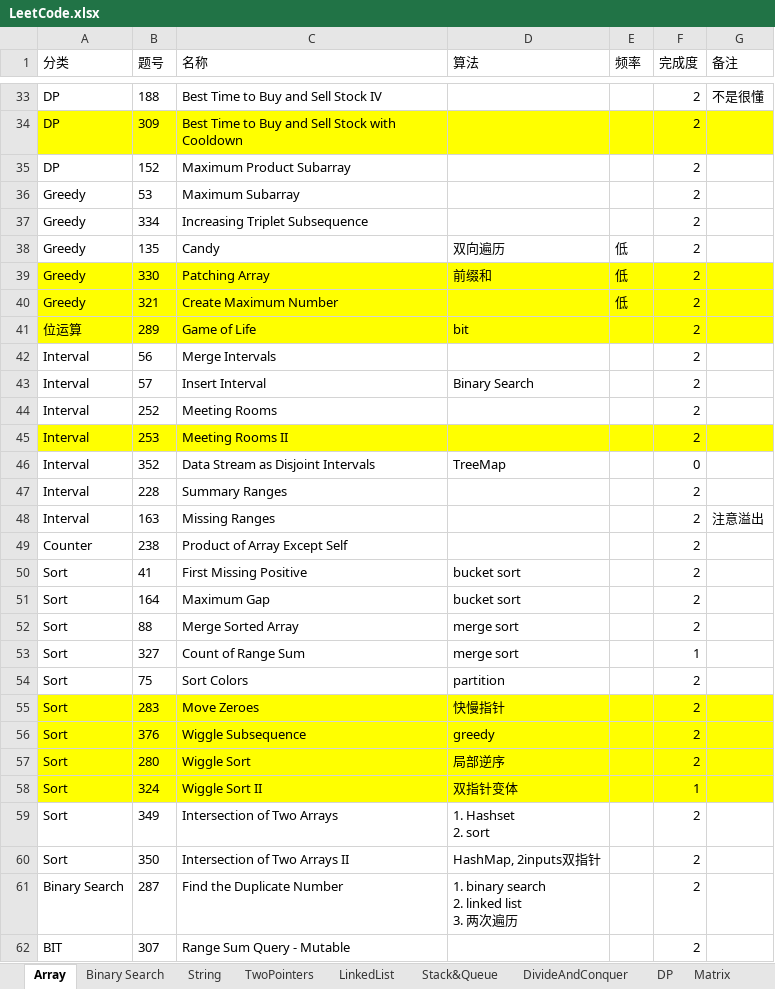
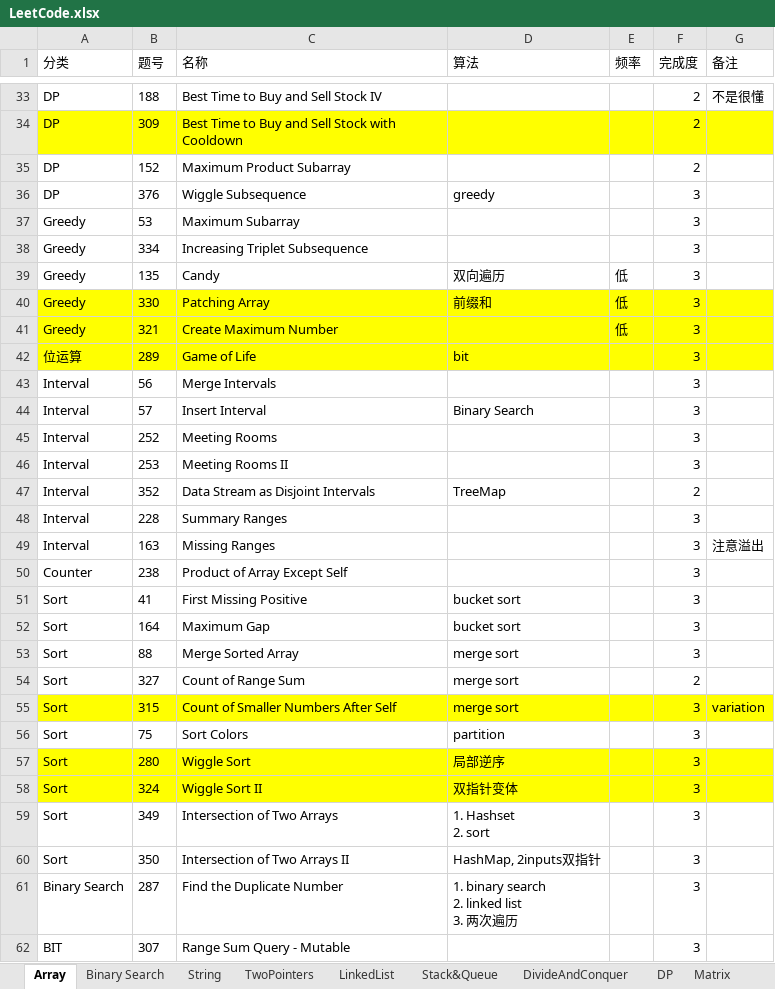
Before and after one commit to csy99/Leetcode, an Excel workbook: LeetCode.xlsx, sheet Array, drawn as a sheet; only a part is shown, gaps mark what is left out; values as stored, in another font and other column widths than the file's, no borders; removed rows and columns are numbered as before the commit, all else as after; the diff covers the shown part only; the diff names each change by its address in the sheet, - before the commit and + after, or states it on an @@ line.

```diff
--- a/LeetCode.xlsx (sheet Array)
+++ b/LeetCode.xlsx (sheet Array)
+row 36: DP | 376 | Wiggle Subsequence | greedy |  | 3
-F37:F46 (完成度): 2
+F37:F46 (完成度): 3
-A46:G46 fill: #FFFF00
+A46:G46 fill: none
-F47 (完成度): 0
+F47 (完成度): 2
-F48:F53 (完成度): 2
+F48:F53 (完成度): 3
-F54 (完成度): 1
+F54 (完成度): 2
+row 55: Sort | 315 | Count of Smaller Numbers After Self | merge sort |  | 3 | variation
-F56 (完成度): 2
+F56 (完成度): 3
-row 55: Sort | 283 | Move Zeroes | 快慢指针 |  | 2
-row 56: Sort | 376 | Wiggle Subsequence | greedy |  | 2
-F57 (完成度): 2
+F57 (完成度): 3
-F58 (完成度): 1
+F58 (完成度): 3
-F59:F62 (完成度): 2
+F59:F62 (完成度): 3
```
Also changed, not shown: 1 added row, 1 removed row and 6 edited cells elsewhere in this sheet, sheet Graph, sheet DP, sheet Binary Search, sheet Stack&Queue, sheet Math, sheet TwoPointers, 3 more sheets, other sheet tabs.
